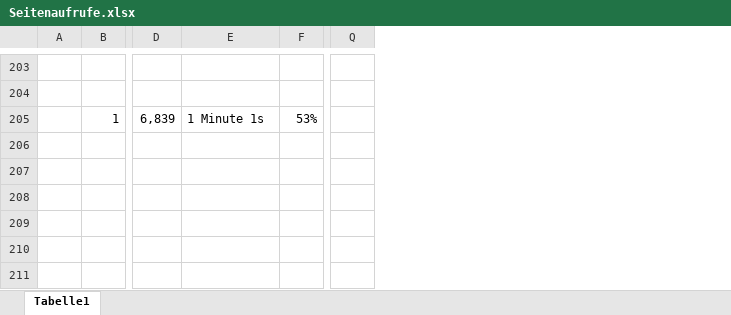
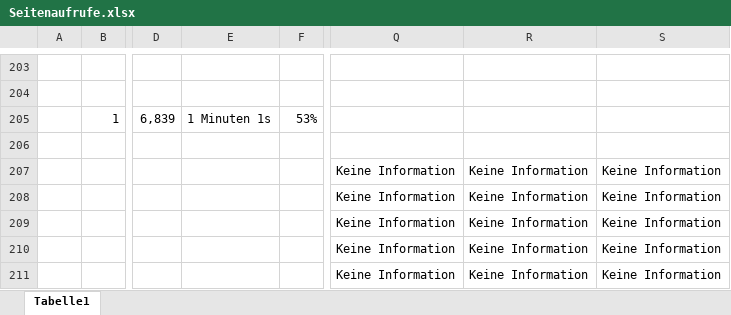
Before and after one commit to pinkdroyd/redesign-ur-rz, an Excel workbook: Piwik-Analyse/Seitenaufrufe.xlsx, sheet Tabelle1, drawn as a sheet; only a part is shown, gaps mark what is left out; values as stored, in another font and other column widths than the file's, no borders; removed rows and columns are numbered as before the commit, all else as after; the diff covers the shown part only; the diff names each change by its address in the sheet, - before the commit and + after, or states it on an @@ line.

```diff
--- a/Piwik-Analyse/Seitenaufrufe.xlsx (sheet Tabelle1)
+++ b/Piwik-Analyse/Seitenaufrufe.xlsx (sheet Tabelle1)
-column Q, empty
+column Q, rows 207-211: all Keine Information
+column R, rows 207-211: all Keine Information
+column S, rows 207-211: all Keine Information
-E205: 1 Minute 1s
+E205: 1 Minuten 1s
```
Also changed, not shown: 7 edited cells elsewhere in this sheet.
